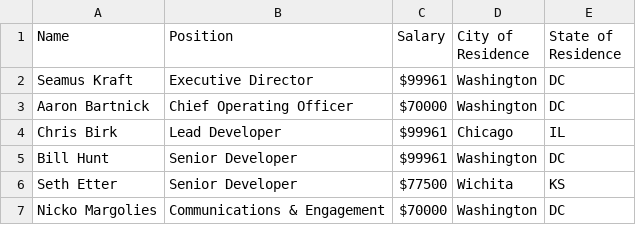
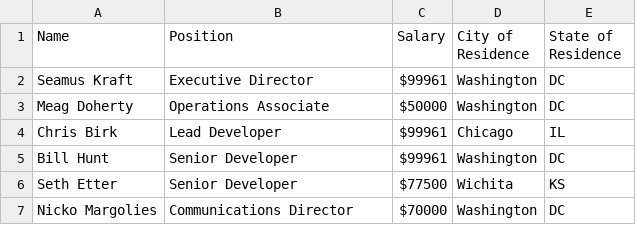
Before and after one commit to opengovfoundation/legal-information, a CSV file: staff-salary.csv, drawn as a sheet.

Commit message:
Removed Aaron, added Meag, updated Nicko's title.

```diff
--- a/staff-salary.csv
+++ b/staff-salary.csv
@@ -2,3 +2,3 @@ Name,Position,Salary,City of Residence,State of Residence
 Seamus Kraft,Executive Director,$99961,Washington,DC
-Aaron Bartnick,Chief Operating Officer,$70000,Washington,DC
+Meag Doherty,Operations Associate,$50000,Washington,DC
 Chris Birk,Lead Developer,$99961,Chicago,IL
@@ -6,2 +6,2 @@ Bill Hunt,Senior Developer,$99961,Washington,DC
 Seth Etter,Senior Developer,$77500,Wichita,KS
-Nicko Margolies,Communications & Engagement,$70000,Washington,DC
+Nicko Margolies,Communications Director,$70000,Washington,DC
```
